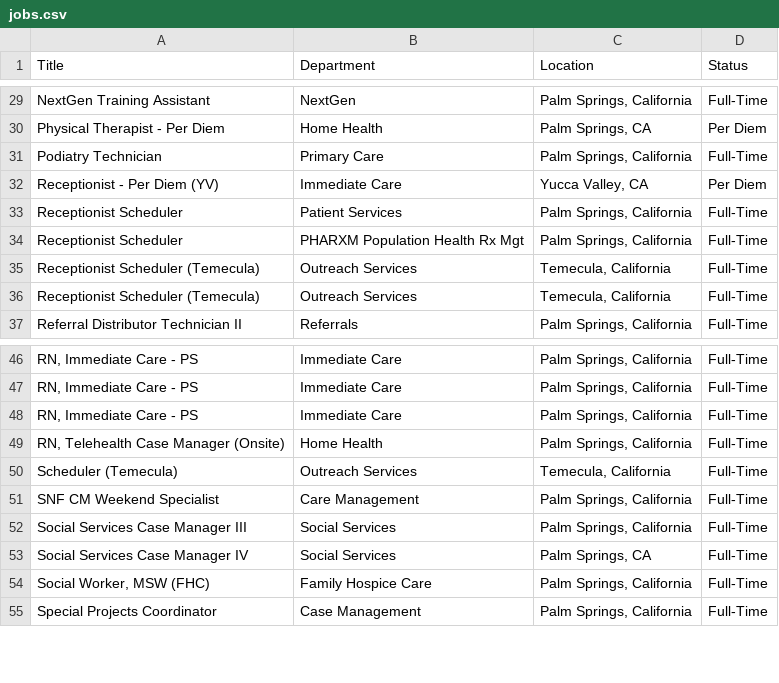
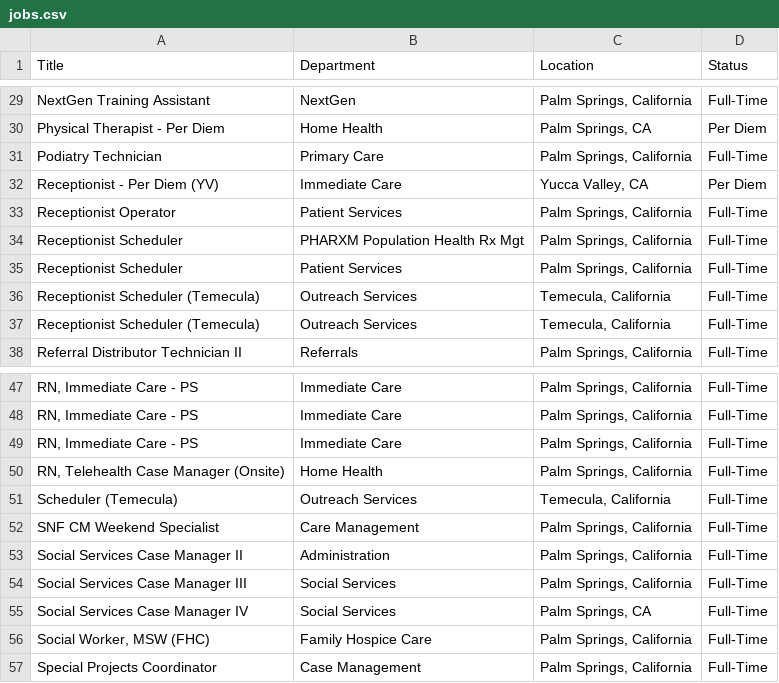
Before and after one commit to ryancheley/dohc_jobs, a CSV file: jobs.csv, drawn as a sheet; only a part is shown, gaps mark what is left out.

```diff
--- a/jobs.csv
+++ b/jobs.csv
@@ -32,4 +32,5 @@ Podiatry Technician,Primary Care,"Palm Springs, California",Full-Time
 Receptionist - Per Diem (YV),Immediate Care,"Yucca Valley, CA",Per Diem
+Receptionist Operator,Patient Services,"Palm Springs, California",Full-Time
+Receptionist Scheduler,PHARXM Population Health Rx Mgt,"Palm Springs, California",Full-Time
 Receptionist Scheduler,Patient Services,"Palm Springs, California",Full-Time
-Receptionist Scheduler,PHARXM Population Health Rx Mgt,"Palm Springs, California",Full-Time
 Receptionist Scheduler (Temecula),Outreach Services,"Temecula, California",Full-Time
@@ -51,2 +52,3 @@ Scheduler (Temecula),Outreach Services,"Temecula, California",Full-Time
 SNF CM Weekend Specialist,Care Management,"Palm Springs, California",Full-Time
+Social Services Case Manager II,Administration,"Palm Springs, California",Full-Time
 Social Services Case Manager III,Social Services,"Palm Springs, California",Full-Time
```
